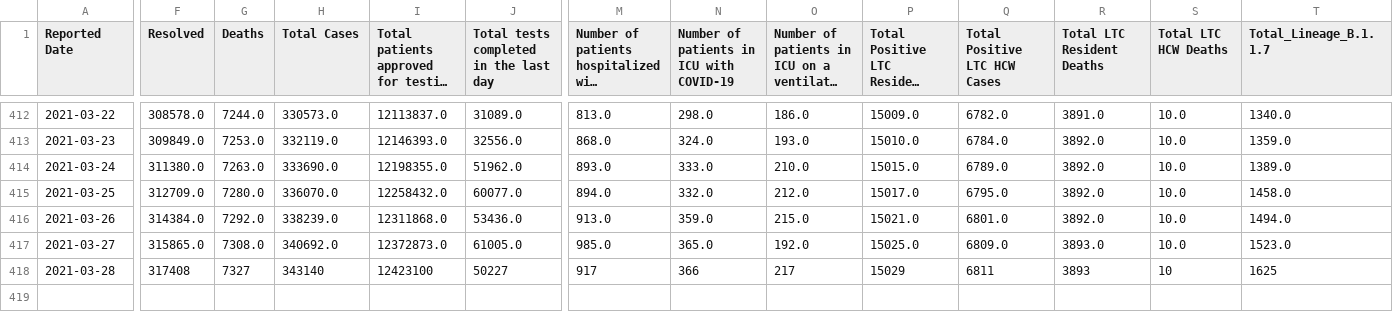
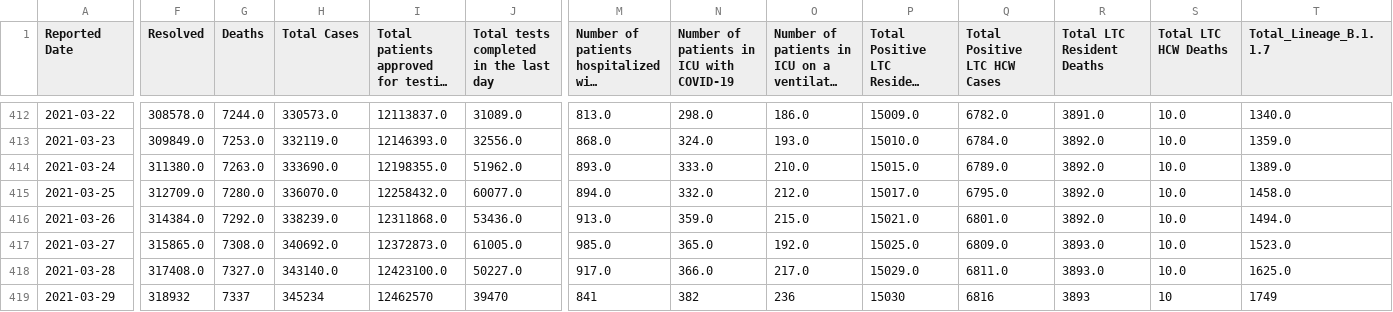
Before and after one commit to aaljaish/covid-19, a CSV file: covidtesting.csv, drawn as a sheet; only a part is shown, gaps mark what is left out; long unchanged cells end in …; rows hold the shown columns only; the diff covers the shown part only; the diff names each change by its address in the sheet, - before the commit and + after, or states it on an @@ line.

Commit message:
Ontario COVID-19 data

```diff
--- a/covidtesting.csv
+++ b/covidtesting.csv
-F418 (Resolved): 317408
+F418 (Resolved): 317408.0
-G418 (Deaths): 7327
+G418 (Deaths): 7327.0
-H418 (Total Cases): 343140
+H418 (Total Cases): 343140.0
-I418: 12423100
+I418: 12423100.0
-J418: 50227
+J418: 50227.0
-M418: 917
+M418: 917.0
-N418: 366
+N418: 366.0
-O418: 217
+O418: 217.0
-P418: 15029
+P418: 15029.0
-Q418 (Total Positive LTC HCW Cases): 6811
+Q418 (Total Positive LTC HCW Cases): 6811.0
-R418 (Total LTC Resident Deaths): 3893
+R418 (Total LTC Resident Deaths): 3893.0
-S418 (Total LTC HCW Deaths): 10
+S418 (Total LTC HCW Deaths): 10.0
-T418 (Total_Lineage_B.1.1.7): 1625
+T418 (Total_Lineage_B.1.1.7): 1625.0
+row 419: 2021-03-29 | 318932 | 7337 | 345234 | 12462570 | 39470 | 841 | 382 | 236 | 15030 | 6816 | 3893 | 10 | 1749
```
Also changed, not shown: 2 edited cells elsewhere in this file, vaccine_doses.csv.
